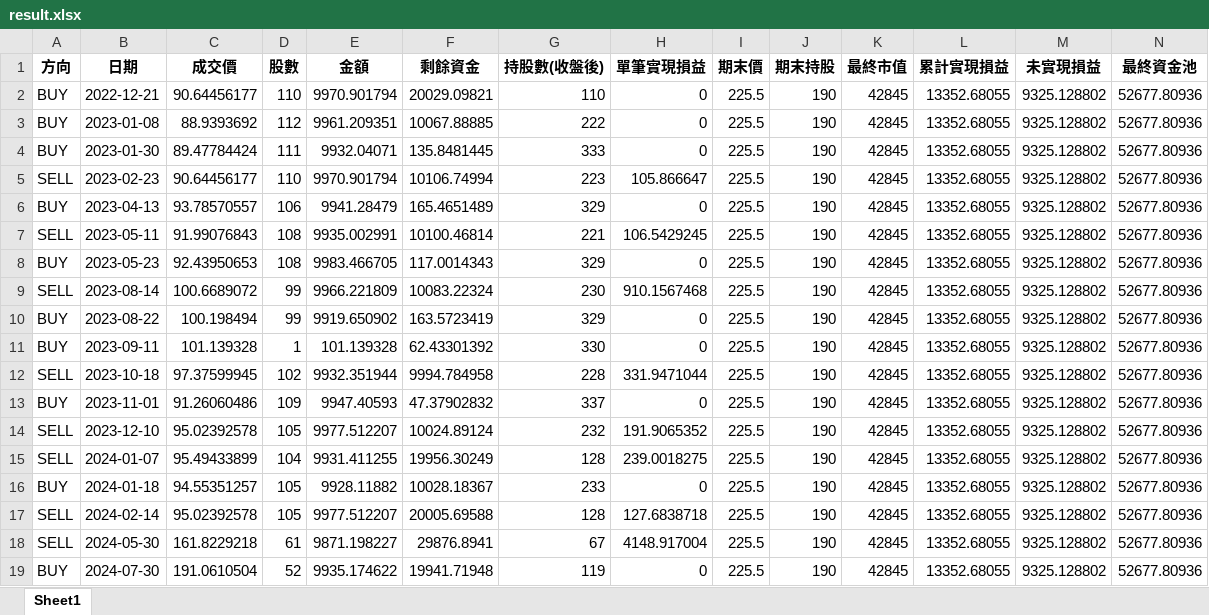
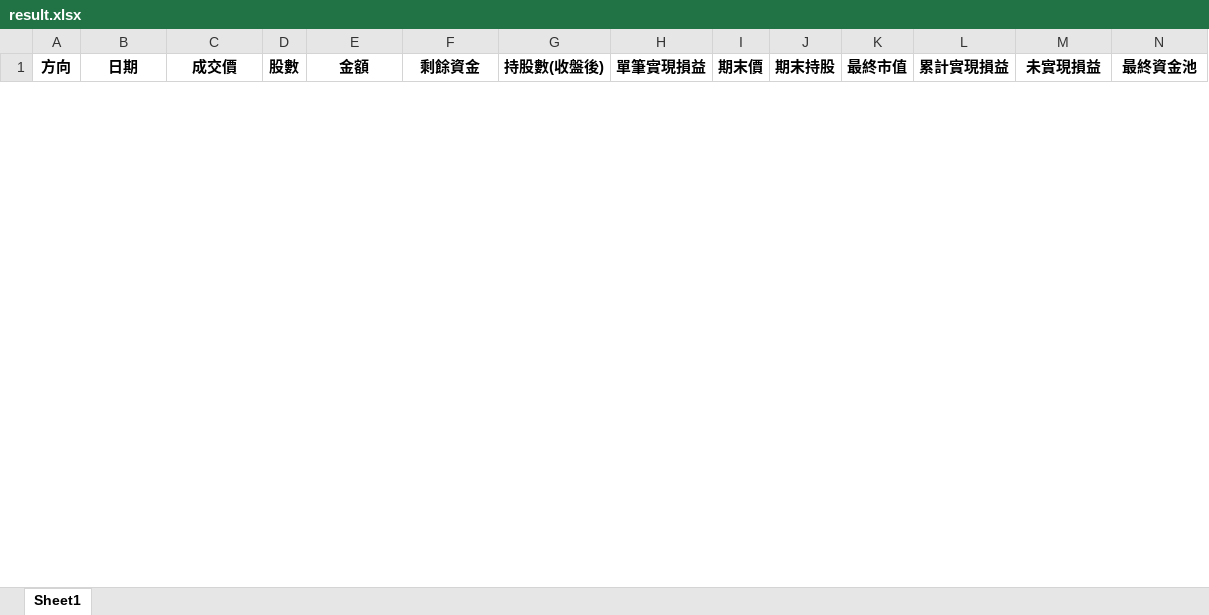
Before and after one commit to jungwentw-maker/Stock-test, an Excel workbook: result.xlsx, sheet Sheet1, drawn as a sheet; only a part is shown; values as stored, in another font and other column widths than the file's, no borders; removed rows and columns are numbered as before the commit, all else as after; rows hold the shown columns only; the diff covers the shown part only; the diff names each change by its address in the sheet, - before the commit and + after, or states it on an @@ line.

```diff
--- a/result.xlsx (sheet Sheet1)
+++ b/result.xlsx (sheet Sheet1)
-row 2: BUY | 2022-12-21 | 90.64456177 | 110 | 9970.901794 | 20029.09821 | 110 | 0 | 225.5 | 190 | 42845 | 13352.68055 | 9325.128802 | 52677.80936
-row 3: BUY | 2023-01-08 | 88.9393692 | 112 | 9961.209351 | 10067.88885 | 222 | 0 | 225.5 | 190 | 42845 | 13352.68055 | 9325.128802 | 52677.80936
-row 4: BUY | 2023-01-30 | 89.47784424 | 111 | 9932.04071 | 135.8481445 | 333 | 0 | 225.5 | 190 | 42845 | 13352.68055 | 9325.128802 | 52677.80936
-row 5: SELL | 2023-02-23 | 90.64456177 | 110 | 9970.901794 | 10106.74994 | 223 | 105.866647 | 225.5 | 190 | 42845 | 13352.68055 | 9325.128802 | 52677.80936
-row 6: BUY | 2023-04-13 | 93.78570557 | 106 | 9941.28479 | 165.4651489 | 329 | 0 | 225.5 | 190 | 42845 | 13352.68055 | 9325.128802 | 52677.80936
-row 7: SELL | 2023-05-11 | 91.99076843 | 108 | 9935.002991 | 10100.46814 | 221 | 106.5429245 | 225.5 | 190 | 42845 | 13352.68055 | 9325.128802 | 52677.80936
-row 8: BUY | 2023-05-23 | 92.43950653 | 108 | 9983.466705 | 117.0014343 | 329 | 0 | 225.5 | 190 | 42845 | 13352.68055 | 9325.128802 | 52677.80936
-row 9: SELL | 2023-08-14 | 100.6689072 | 99 | 9966.221809 | 10083.22324 | 230 | 910.1567468 | 225.5 | 190 | 42845 | 13352.68055 | 9325.128802 | 52677.80936
-row 10: BUY | 2023-08-22 | 100.198494 | 99 | 9919.650902 | 163.5723419 | 329 | 0 | 225.5 | 190 | 42845 | 13352.68055 | 9325.128802 | 52677.80936
-row 11: BUY | 2023-09-11 | 101.139328 | 1 | 101.139328 | 62.43301392 | 330 | 0 | 225.5 | 190 | 42845 | 13352.68055 | 9325.128802 | 52677.80936
-row 12: SELL | 2023-10-18 | 97.37599945 | 102 | 9932.351944 | 9994.784958 | 228 | 331.9471044 | 225.5 | 190 | 42845 | 13352.68055 | 9325.128802 | 52677.80936
-row 13: BUY | 2023-11-01 | 91.26060486 | 109 | 9947.40593 | 47.37902832 | 337 | 0 | 225.5 | 190 | 42845 | 13352.68055 | 9325.128802 | 52677.80936
-row 14: SELL | 2023-12-10 | 95.02392578 | 105 | 9977.512207 | 10024.89124 | 232 | 191.9065352 | 225.5 | 190 | 42845 | 13352.68055 | 9325.128802 | 52677.80936
-row 15: SELL | 2024-01-07 | 95.49433899 | 104 | 9931.411255 | 19956.30249 | 128 | 239.0018275 | 225.5 | 190 | 42845 | 13352.68055 | 9325.128802 | 52677.80936
-row 16: BUY | 2024-01-18 | 94.55351257 | 105 | 9928.11882 | 10028.18367 | 233 | 0 | 225.5 | 190 | 42845 | 13352.68055 | 9325.128802 | 52677.80936
-row 17: SELL | 2024-02-14 | 95.02392578 | 105 | 9977.512207 | 20005.69588 | 128 | 127.6838718 | 225.5 | 190 | 42845 | 13352.68055 | 9325.128802 | 52677.80936
-row 18: SELL | 2024-05-30 | 161.8229218 | 61 | 9871.198227 | 29876.8941 | 67 | 4148.917004 | 225.5 | 190 | 42845 | 13352.68055 | 9325.128802 | 52677.80936
-row 19: BUY | 2024-07-30 | 191.0610504 | 52 | 9935.174622 | 19941.71948 | 119 | 0 | 225.5 | 190 | 42845 | 13352.68055 | 9325.128802 | 52677.80936
```
Also changed, not shown: 52 added rows and 11 removed rows elsewhere in this sheet, 2 other files.
